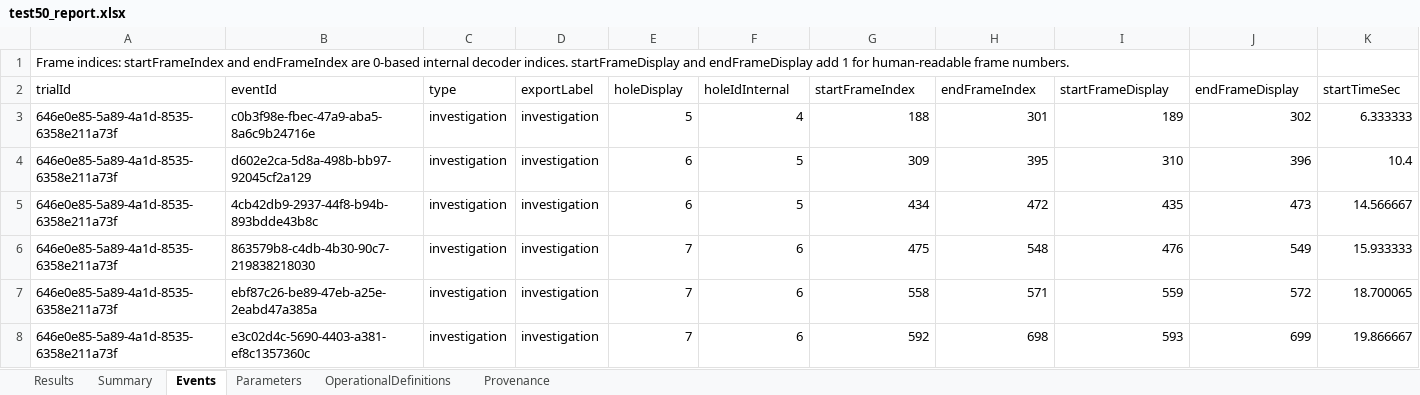
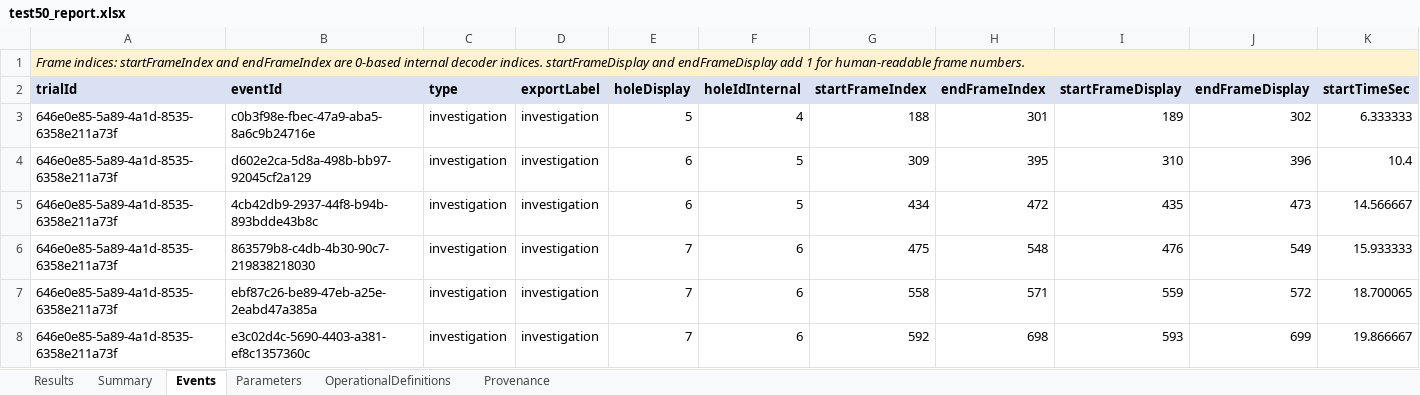
Before and after one commit to ParthaSarathiDutta/neurotrack-ai, an Excel workbook: outputs/test50_report.xlsx, sheet Events, drawn as a sheet; only a part is shown; values as stored, in another font and other column widths than the file's, no borders; the diff covers the shown part only; the diff names each change by its address in the sheet, - before the commit and + after, or states it on an @@ line.

```diff
--- a/outputs/test50_report.xlsx (sheet Events)
+++ b/outputs/test50_report.xlsx (sheet Events)
-A1:K1 fill: none
+A1:K1 fill: #FFF2CC
-A1 italic: off
+A1 italic: on
+A1:X1 merged
@@ A2:K2 fill: none → #D9E1F2, bold: off → on @@
```
Also changed, not shown: cell formats elsewhere in this sheet, sheet Summary, sheet Results, sheet Provenance, sheet OperationalDefinitions, sheet Parameters, outputs/test51_report.xlsx, outputs/test53_report.xlsx, 22 other files.
